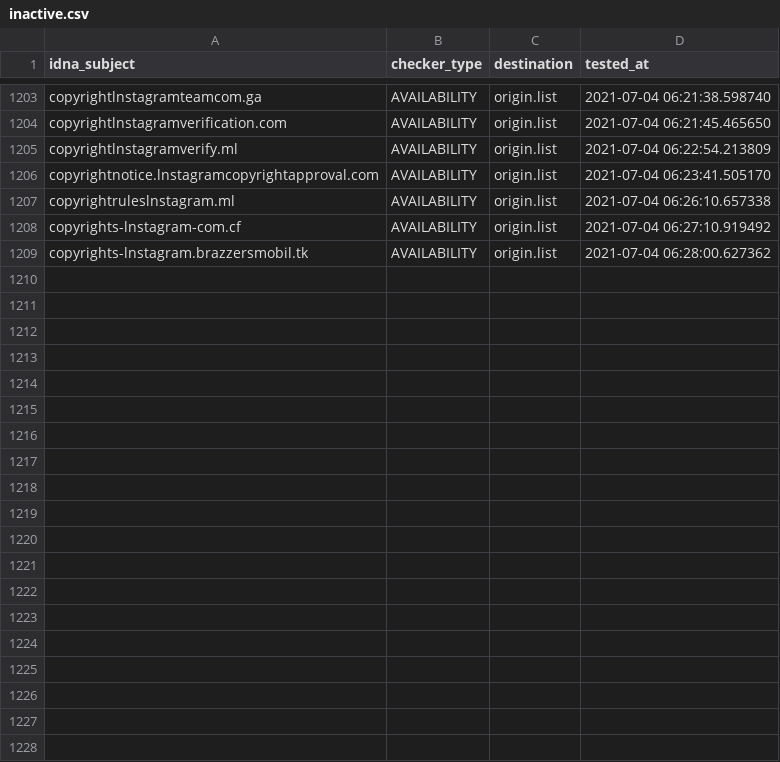
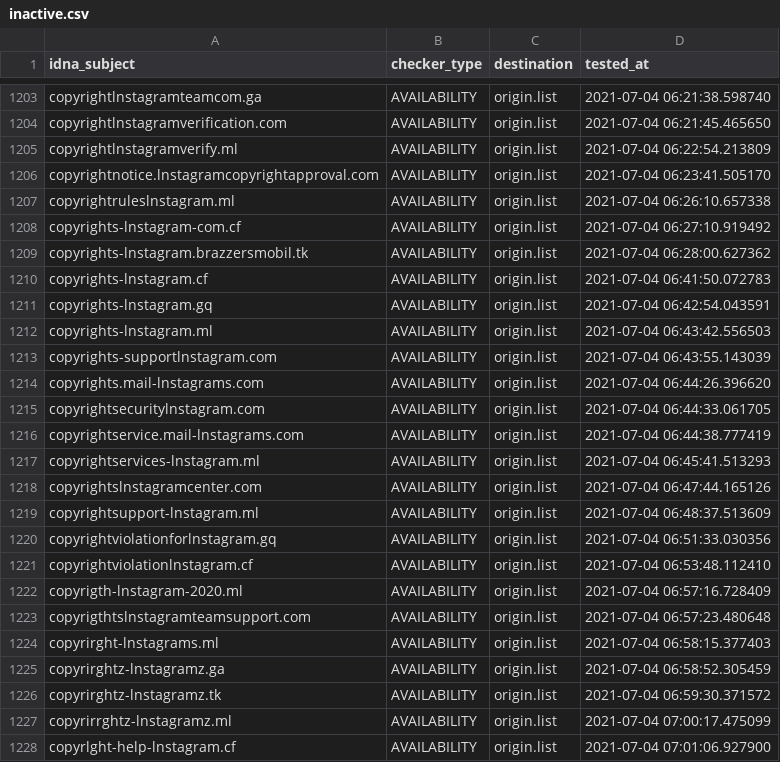
Before and after one commit to dead-hosts/iVOID.hosts_git_intr0, a CSV file: .pyfunceble/inactive.csv, drawn as a sheet; only a part is shown, gaps mark what is left out; the diff names each change by its address in the sheet, - before the commit and + after, or states it on an @@ line.

```diff
--- a/.pyfunceble/inactive.csv
+++ b/.pyfunceble/inactive.csv
+row 1210: copyrights-lnstagram.cf | AVAILABILITY | origin.list | 2021-07-04 06:41:50.072783
+row 1211: copyrights-lnstagram.gq | AVAILABILITY | origin.list | 2021-07-04 06:42:54.043591
+row 1212: copyrights-lnstagram.ml | AVAILABILITY | origin.list | 2021-07-04 06:43:42.556503
+row 1213: copyrights-supportlnstagram.com | AVAILABILITY | origin.list | 2021-07-04 06:43:55.143039
+row 1214: copyrights.mail-lnstagrams.com | AVAILABILITY | origin.list | 2021-07-04 06:44:26.396620
+row 1215: copyrightsecuritylnstagram.com | AVAILABILITY | origin.list | 2021-07-04 06:44:33.061705
+row 1216: copyrightservice.mail-lnstagrams.com | AVAILABILITY | origin.list | 2021-07-04 06:44:38.777419
+row 1217: copyrightservices-lnstagram.ml | AVAILABILITY | origin.list | 2021-07-04 06:45:41.513293
+row 1218: copyrightslnstagramcenter.com | AVAILABILITY | origin.list | 2021-07-04 06:47:44.165126
+row 1219: copyrightsupport-lnstagram.ml | AVAILABILITY | origin.list | 2021-07-04 06:48:37.513609
+row 1220: copyrightviolationforlnstagram.gq | AVAILABILITY | origin.list | 2021-07-04 06:51:33.030356
+row 1221: copyrightviolationlnstagram.cf | AVAILABILITY | origin.list | 2021-07-04 06:53:48.112410
+row 1222: copyrigth-lnstagram-2020.ml | AVAILABILITY | origin.list | 2021-07-04 06:57:16.728409
+row 1223: copyrigthtslnstagramteamsupport.com | AVAILABILITY | origin.list | 2021-07-04 06:57:23.480648
+row 1224: copyrirght-lnstagrams.ml | AVAILABILITY | origin.list | 2021-07-04 06:58:15.377403
+row 1225: copyrirghtz-lnstagramz.ga | AVAILABILITY | origin.list | 2021-07-04 06:58:52.305459
+row 1226: copyrirghtz-lnstagramz.tk | AVAILABILITY | origin.list | 2021-07-04 06:59:30.371572
+row 1227: copyrirrghtz-lnstagramz.ml | AVAILABILITY | origin.list | 2021-07-04 07:00:17.475099
+row 1228: copyrlght-help-lnstagram.cf | AVAILABILITY | origin.list | 2021-07-04 07:01:06.927900
```
Also changed, not shown: 11 other files.
